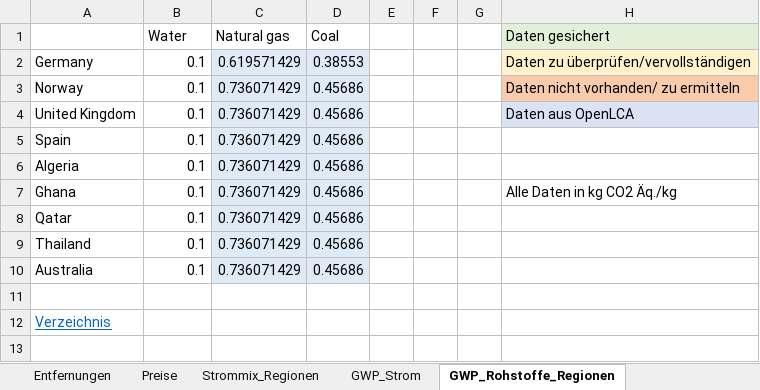
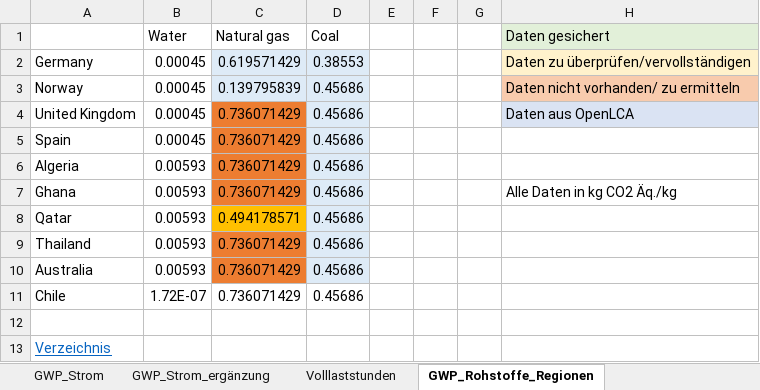
Before and after one commit to FCN-ESE/H2LCA, an Excel workbook: assets/excel/Input_H2_Produktion_Import_Analyse.xlsx, sheet GWP_Rohstoffe_Regionen, drawn as a sheet; values as stored, in another font and other column widths than the file's, no borders; charts and pictures not drawn; the diff names each change by its address in the sheet, - before the commit and + after, or states it on an @@ line.

```diff
--- a/assets/excel/Input_H2_Produktion_Import_Analyse.xlsx (sheet GWP_Rohstoffe_Regionen)
+++ b/assets/excel/Input_H2_Produktion_Import_Analyse.xlsx (sheet GWP_Rohstoffe_Regionen)
+sheet tab: GWP_Strom_ergänzung
+sheet tab: Volllaststunden
-B2:B5 (Water): 0.1
+B2:B5 (Water): 0.00045
-C3 (Natural gas): 0.736071429
+C3 (Natural gas): 0.139795839
-C4:C7 fill: #DEEBF7
+C4:C7 fill: #ED7D31
-B6:B10 (Water): 0.1
+B6:B10 (Water): 0.00593
-C8 (Natural gas): 0.736071429
+C8 (Natural gas): 0.494178571
-C8 fill: #DEEBF7
+C8 fill: #FFC000
-C9:C10 fill: #DEEBF7
+C9:C10 fill: #ED7D31
+row 11: Chile | 1.72E-07 | 0.736071429 | 0.45686
```
Also changed, not shown: sheet OpenLCA Ergebnisse, sheet GWP_Strom, sheet Umwandlungen_Input, sheet Strommix_Regionen, sheet Umrechnungsparameter, sheet Entfernungen, 6 more sheets, formulas that keep their value, charts or pictures, 2 other files.
